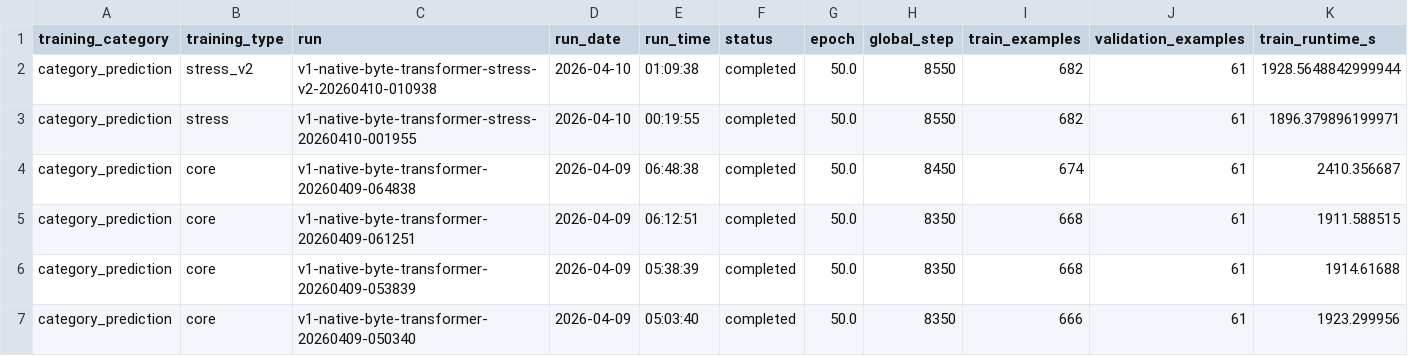
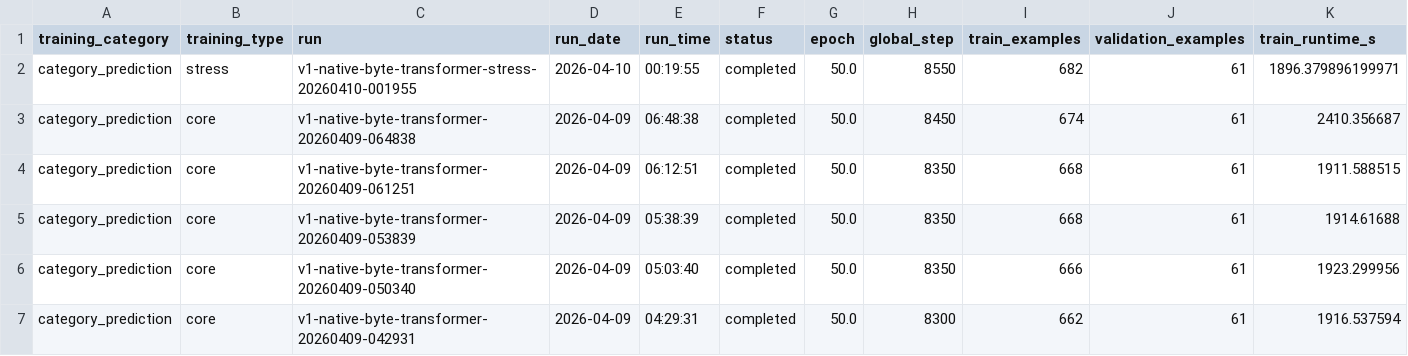
Before and after one commit to TheQuantifier/AiLanguageCore, a CSV file: experiments/training_runs_summary.csv, drawn as a sheet; only a part is shown; the shorter side is filled out with more unchanged rows; rows hold the shown columns only; the diff names each change by its address in the sheet, - before the commit and + after, or states it on an @@ line.

Commit message:
implemented safeguards for training

```diff
--- a/experiments/training_runs_summary.csv
+++ b/experiments/training_runs_summary.csv
-row 2: category_prediction | stress_v2 | v1-native-byte-transformer-stress-v2-20260410-010938 | 2026-04-10 | 01:09:38 | completed | 50.0 | 8550 | 682 | 61 | 1928.5648842999944
```
Also changed, not shown: 5 other files.
